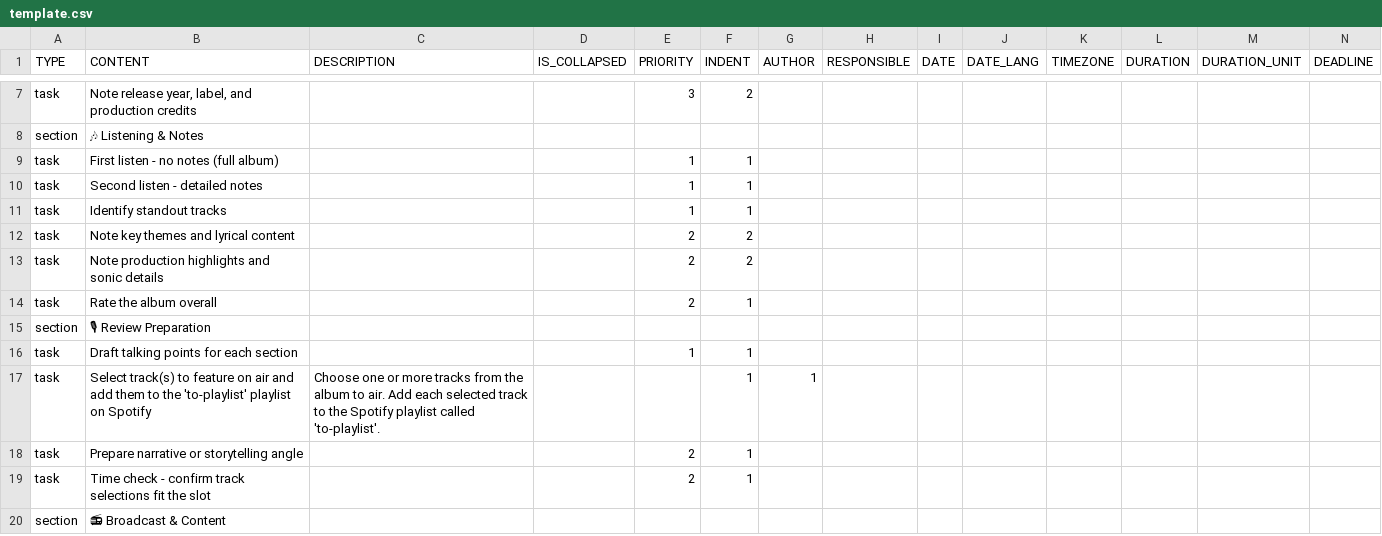
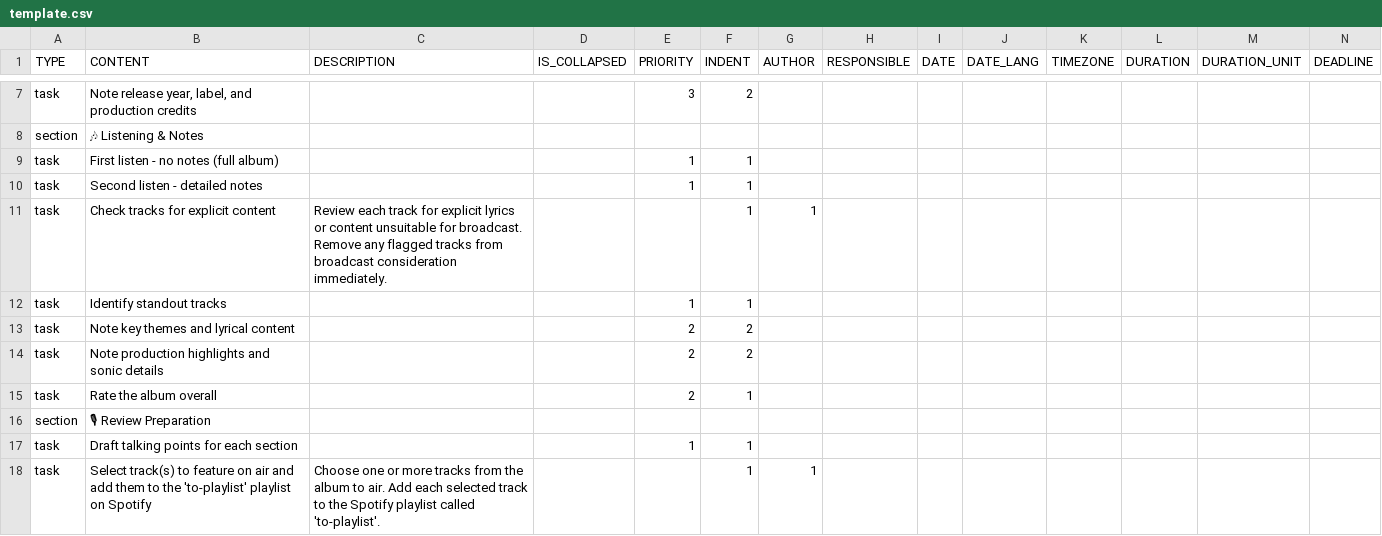
Before and after one commit to colin-gourlay/todoist-playbook, a CSV file: csv-templates/radio/album-of-the-week-weekly-review/template.csv, drawn as a sheet; only a part is shown, gaps mark what is left out; the shorter side is filled out with more unchanged rows; rows hold the shown columns only; the diff names each change by its address in the sheet, - before the commit and + after, or states it on an @@ line.

Commit message:
feat: add explicit content check task to album of the week review

```diff
--- a/csv-templates/radio/album-of-the-week-weekly-review/template.csv
+++ b/csv-templates/radio/album-of-the-week-weekly-review/template.csv
+row 11: task | Check tracks for explicit content | Review each track for explicit lyrics or content unsuitable for broadcast. Remove any flagged tracks from broadcast consideration immediately. |  |  | 1 | 1
```
